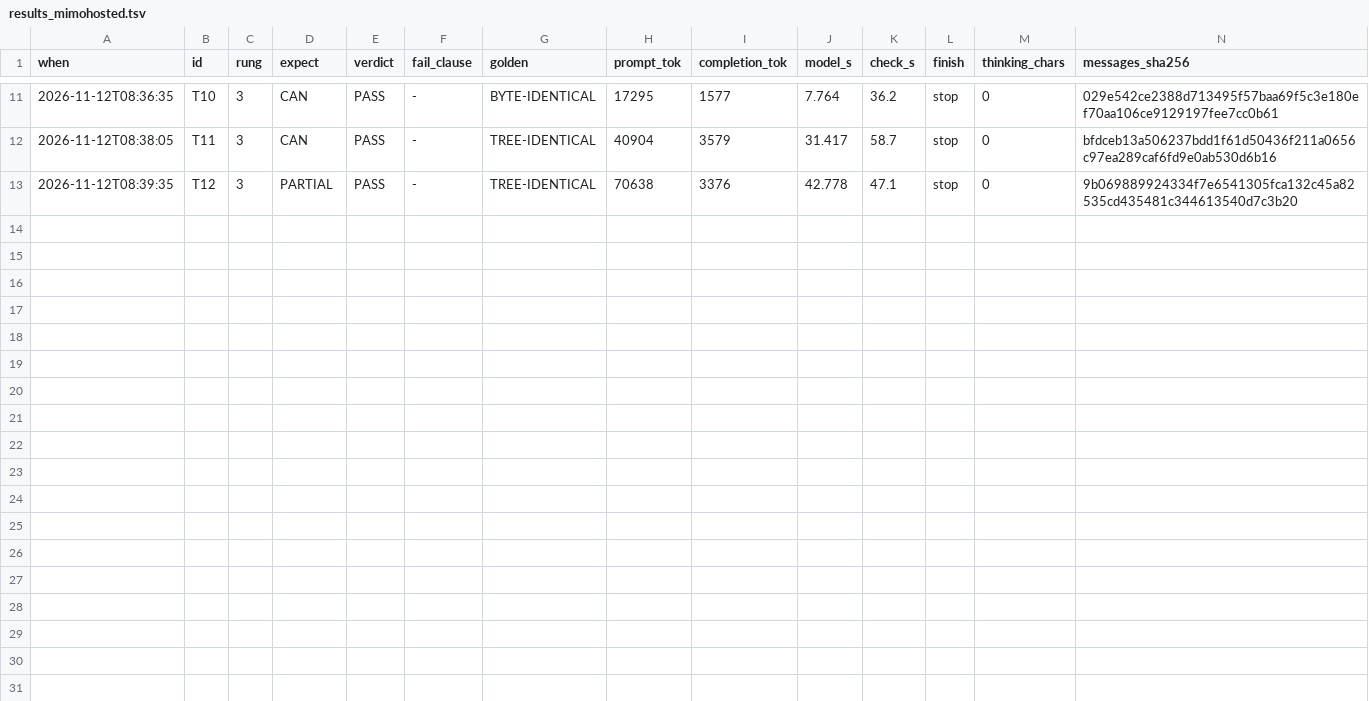
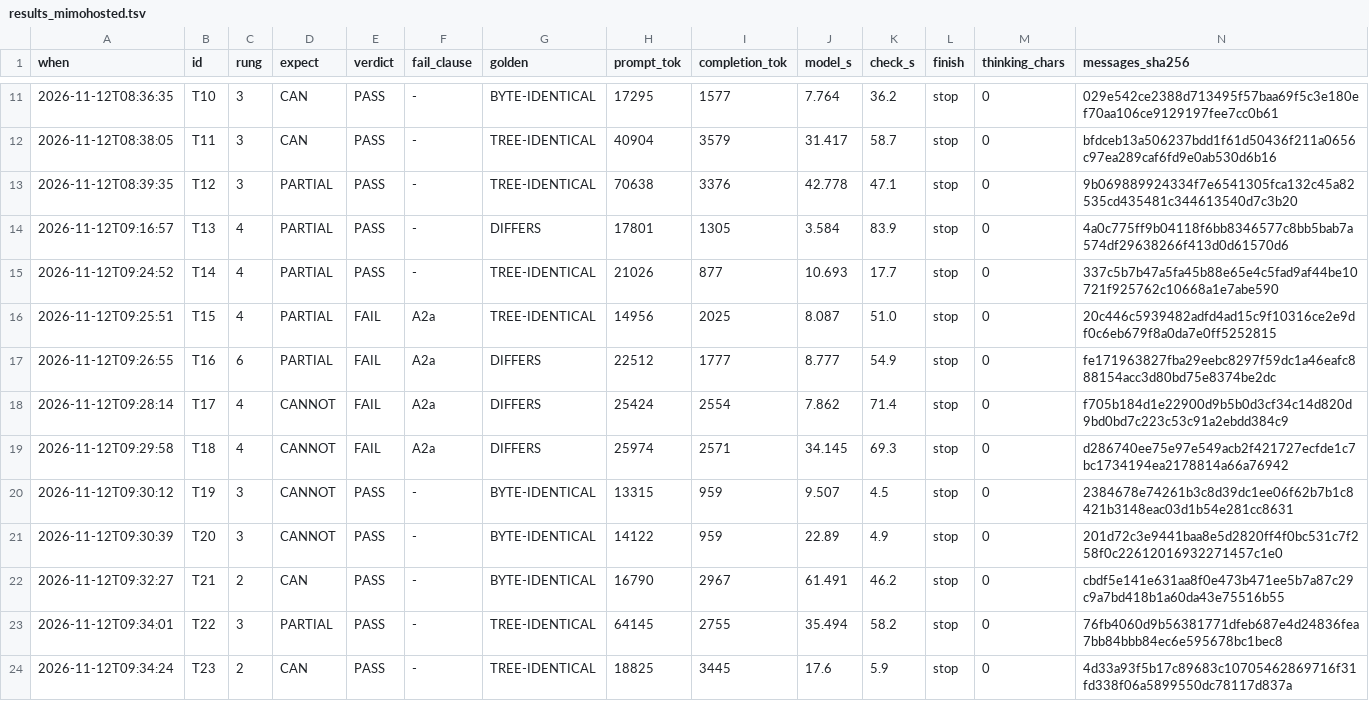
Before and after one commit to kamilkreiser/Wednesday, a TSV file: 2_Project_Files/local-model/spark-ab/results_mimohosted.tsv, drawn as a sheet; only a part is shown, gaps mark what is left out; rows hold the shown columns only; the diff names each change by its address in the sheet, - before the commit and + after, or states it on an @@ line.

```diff
--- a/2_Project_Files/local-model/spark-ab/results_mimohosted.tsv
+++ b/2_Project_Files/local-model/spark-ab/results_mimohosted.tsv
+row 14: 2026-11-12T09:16:57 | T13 | 4 | PARTIAL | PASS | - | DIFFERS | 17801 | 1305 | 3.584 | 83.9 | stop | 0 | 4a0c775ff9b04118f6bb8346577c8bb5bab7a574df29638266f413d0d61570d6
+row 15: 2026-11-12T09:24:52 | T14 | 4 | PARTIAL | PASS | - | TREE-IDENTICAL | 21026 | 877 | 10.693 | 17.7 | stop | 0 | 337c5b7b47a5fa45b88e65e4c5fad9af44be10721f925762c10668a1e7abe590
+row 16: 2026-11-12T09:25:51 | T15 | 4 | PARTIAL | FAIL | A2a | TREE-IDENTICAL | 14956 | 2025 | 8.087 | 51.0 | stop | 0 | 20c446c5939482adfd4ad15c9f10316ce2e9df0c6eb679f8a0da7e0ff5252815
+row 17: 2026-11-12T09:26:55 | T16 | 6 | PARTIAL | FAIL | A2a | DIFFERS | 22512 | 1777 | 8.777 | 54.9 | stop | 0 | fe171963827fba29eebc8297f59dc1a46eafc888154acc3d80bd75e8374be2dc
+row 18: 2026-11-12T09:28:14 | T17 | 4 | CANNOT | FAIL | A2a | DIFFERS | 25424 | 2554 | 7.862 | 71.4 | stop | 0 | f705b184d1e22900d9b5b0d3cf34c14d820d9bd0bd7c223c53c91a2ebdd384c9
+row 19: 2026-11-12T09:29:58 | T18 | 4 | CANNOT | FAIL | A2a | DIFFERS | 25974 | 2571 | 34.145 | 69.3 | stop | 0 | d286740ee75e97e549acb2f421727ecfde1c7bc1734194ea2178814a66a76942
+row 20: 2026-11-12T09:30:12 | T19 | 3 | CANNOT | PASS | - | BYTE-IDENTICAL | 13315 | 959 | 9.507 | 4.5 | stop | 0 | 2384678e74261b3c8d39dc1ee06f62b7b1c8421b3148eac03d1b54e281cc8631
+row 21: 2026-11-12T09:30:39 | T20 | 3 | CANNOT | PASS | - | BYTE-IDENTICAL | 14122 | 959 | 22.89 | 4.9 | stop | 0 | 201d72c3e9441baa8e5d2820ff4f0bc531c7f258f0c22612016932271457c1e0
+row 22: 2026-11-12T09:32:27 | T21 | 2 | CAN | PASS | - | BYTE-IDENTICAL | 16790 | 2967 | 61.491 | 46.2 | stop | 0 | cbdf5e141e631aa8f0e473b471ee5b7a87c29c9a7bd418b1a60da43e75516b55
+row 23: 2026-11-12T09:34:01 | T22 | 3 | PARTIAL | PASS | - | TREE-IDENTICAL | 64145 | 2755 | 35.494 | 58.2 | stop | 0 | 76fb4060d9b56381771dfeb687e4d24836fea7bb84bbb84ec6e595678bc1bec8
+row 24: 2026-11-12T09:34:24 | T23 | 2 | CAN | PASS | - | TREE-IDENTICAL | 18825 | 3445 | 17.6 | 5.9 | stop | 0 | 4d33a93f5b17c89683c10705462869716f31fd338f06a5899550dc78117d837a
```
Also changed, not shown: 4 other files.
